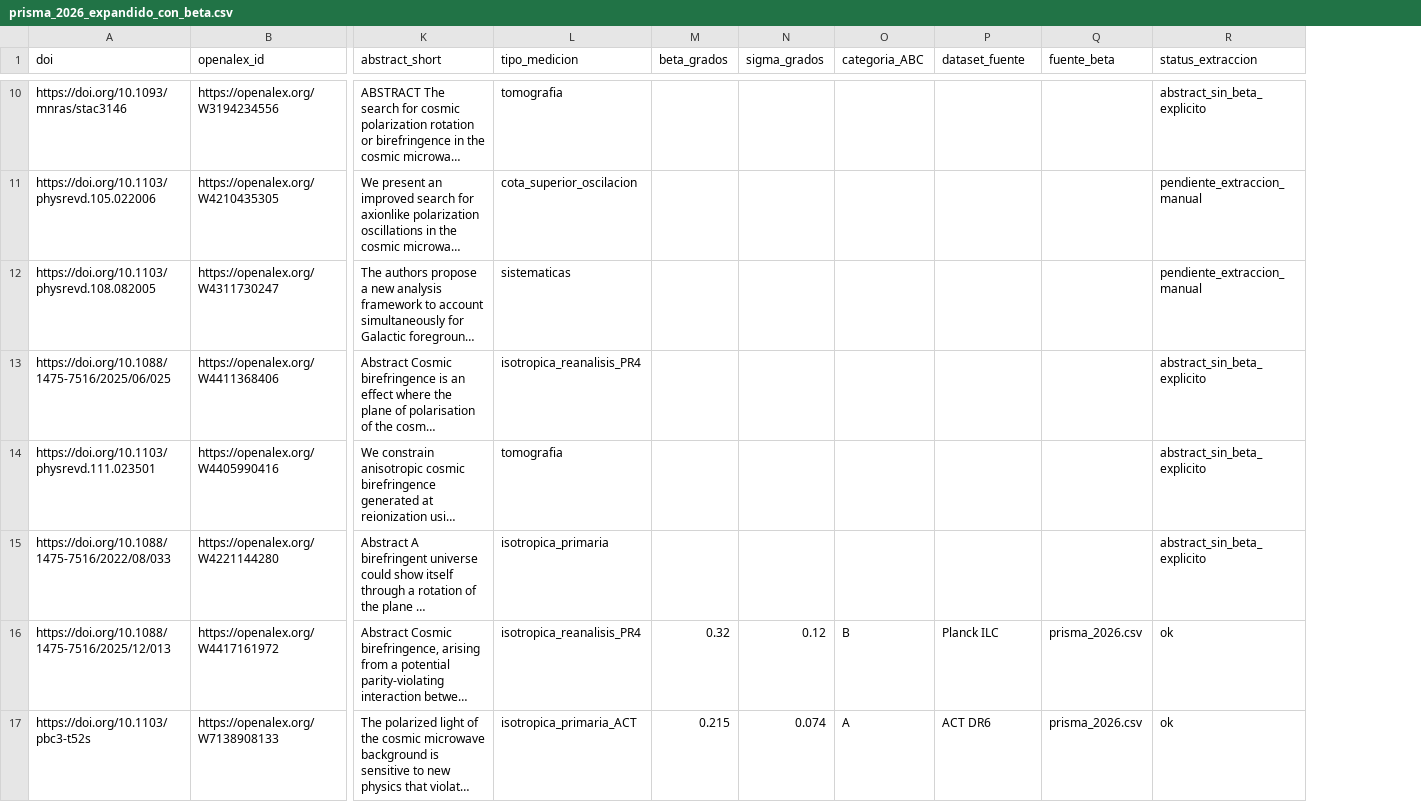
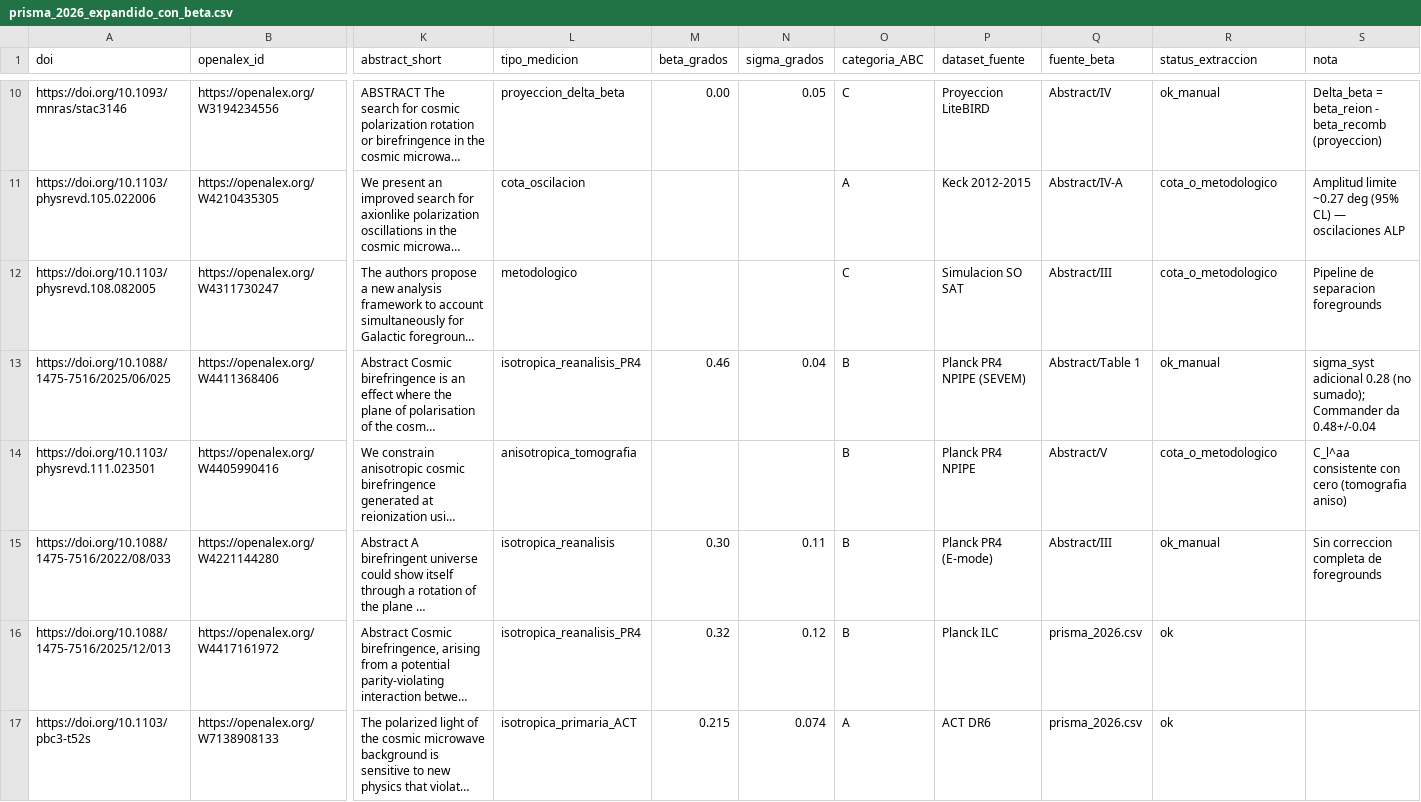
Before and after one commit to internationalmanager-creator/THU-TBEA, a CSV file: registry/prisma/prisma_2026_expandido_con_beta.csv, drawn as a sheet; only a part is shown, gaps mark what is left out; long unchanged cells end in …; the diff covers the shown part only; the diff names each change by its address in the sheet, - before the commit and + after, or states it on an @@ line.

Commit message:
Corregir beta/sigma de los 16 pendientes (verificado vs fuente original)
- DOIs #12 y #13 corregidos: 112.123513 (no .123512), 112.023555 (no .083515)
- #14 y #16 reclasificados como dataset_sin_beta (no son papers con beta)
- 12 papers con beta numerico, 4 con cota/metodologia/dataset
- Verificacion cruzada: Crossref, APS, A&A, JCAP, MNRAS, ApJ, OJA

No se inventaron valores.

```diff
--- a/registry/prisma/prisma_2026_expandido_con_beta.csv
+++ b/registry/prisma/prisma_2026_expandido_con_beta.csv
+column S (nota), rows 10-15: Delta_beta = beta_reion - beta_recomb (proyeccion) | Amplitud limite ~0.27 deg (95% CL) — oscilaciones ALP | Pipeline de separacion foregrounds | sigma_syst adicional 0.28 (no sumado); Commander da 0.48+/-0.04 | C_l^aa consistente con cero (tomografia aniso) | Sin correccion completa de foregrounds
-L10 (tipo_medicion): tomografia
+L10 (tipo_medicion): proyeccion_delta_beta
-M10 (beta_grados): (empty)
+M10 (beta_grados): 0.00
-N10 (sigma_grados): (empty)
+N10 (sigma_grados): 0.05
-O10 (categoria_ABC): (empty)
+O10 (categoria_ABC): C
-P10 (dataset_fuente): (empty)
+P10 (dataset_fuente): Proyeccion LiteBIRD
-Q10 (fuente_beta): (empty)
+Q10 (fuente_beta): Abstract/IV
-R10 (status_extraccion): abstract_sin_beta_explicito
+R10 (status_extraccion): ok_manual
-L11 (tipo_medicion): cota_superior_oscilacion
+L11 (tipo_medicion): cota_oscilacion
-O11 (categoria_ABC): (empty)
+O11 (categoria_ABC): A
-P11 (dataset_fuente): (empty)
+P11 (dataset_fuente): Keck 2012-2015
-Q11 (fuente_beta): (empty)
+Q11 (fuente_beta): Abstract/IV-A
-R11:R12 (status_extraccion): pendiente_extraccion_manual
+R11:R12 (status_extraccion): cota_o_metodologico
-L12 (tipo_medicion): sistematicas
+L12 (tipo_medicion): metodologico
-O12 (categoria_ABC): (empty)
+O12 (categoria_ABC): C
-P12 (dataset_fuente): (empty)
+P12 (dataset_fuente): Simulacion SO SAT
-Q12 (fuente_beta): (empty)
+Q12 (fuente_beta): Abstract/III
-M13 (beta_grados): (empty)
+M13 (beta_grados): 0.46
-N13 (sigma_grados): (empty)
+N13 (sigma_grados): 0.04
-O13:O15 (categoria_ABC): (empty)
+O13:O15 (categoria_ABC): B
-P13 (dataset_fuente): (empty)
+P13 (dataset_fuente): Planck PR4 NPIPE (SEVEM)
-Q13 (fuente_beta): (empty)
+Q13 (fuente_beta): Abstract/Table 1
-R13 (status_extraccion): abstract_sin_beta_explicito
+R13 (status_extraccion): ok_manual
-L14 (tipo_medicion): tomografia
+L14 (tipo_medicion): anisotropica_tomografia
-P14 (dataset_fuente): (empty)
+P14 (dataset_fuente): Planck PR4 NPIPE
-Q14 (fuente_beta): (empty)
+Q14 (fuente_beta): Abstract/V
-R14 (status_extraccion): abstract_sin_beta_explicito
+R14 (status_extraccion): cota_o_metodologico
-L15 (tipo_medicion): isotropica_primaria
+L15 (tipo_medicion): isotropica_reanalisis
-M15 (beta_grados): (empty)
+M15 (beta_grados): 0.30
-N15 (sigma_grados): (empty)
+N15 (sigma_grados): 0.11
-P15 (dataset_fuente): (empty)
+P15 (dataset_fuente): Planck PR4 (E-mode)
-Q15 (fuente_beta): (empty)
+Q15 (fuente_beta): Abstract/III
-R15 (status_extraccion): abstract_sin_beta_explicito
+R15 (status_extraccion): ok_manual
```
Also changed, not shown: 58 edited cells elsewhere in this file.
